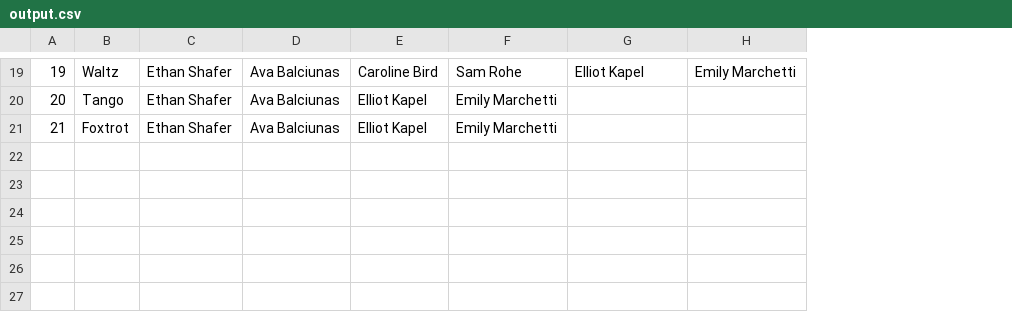
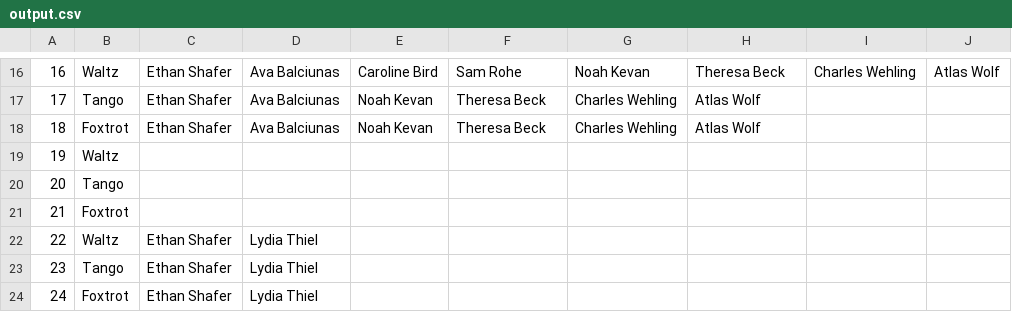
Before and after one commit to ORenee/RoundsCreator, a CSV file: out/production/RoundsCreator/output.csv, drawn as a sheet; only a part is shown, gaps mark what is left out; addresses are those after the commit; the diff covers the shown part only; the diff names each change by its address in the sheet, - before the commit and + after, or states it on an @@ line.

Commit message:
Added ability to sort the couples list based on the number of occurances of an individual. Added a variable for min number of couples on the floor

```diff
--- a/out/production/RoundsCreator/output.csv
+++ b/out/production/RoundsCreator/output.csv
+column I, row 16: Charles Wehling
+column J, row 16: Atlas Wolf
@@ column A renumbered between rows 1 and 18 @@
-G16: Elliot Kapel
+G16: Noah Kevan
-H16: Emily Marchetti
+H16: Theresa Beck
-E17:E18: Elliot Kapel
+E17:E18: Noah Kevan
-F17:F18: Emily Marchetti
+F17:F18: Theresa Beck
-G17:G18: (empty)
+G17:G18: Charles Wehling
-H17:H18: (empty)
+H17:H18: Atlas Wolf
+row 19: 19 | Waltz
+row 20: 20 | Tango
+row 21: 21 | Foxtrot
+row 22: 22 | Waltz | Ethan Shafer | Lydia Thiel
+row 23: 23 | Tango | Ethan Shafer | Lydia Thiel
+row 24: 24 | Foxtrot | Ethan Shafer | Lydia Thiel
```
Also changed, not shown: 8 added rows, 11 removed rows and 22 edited cells elsewhere in this file, 6 other files.
